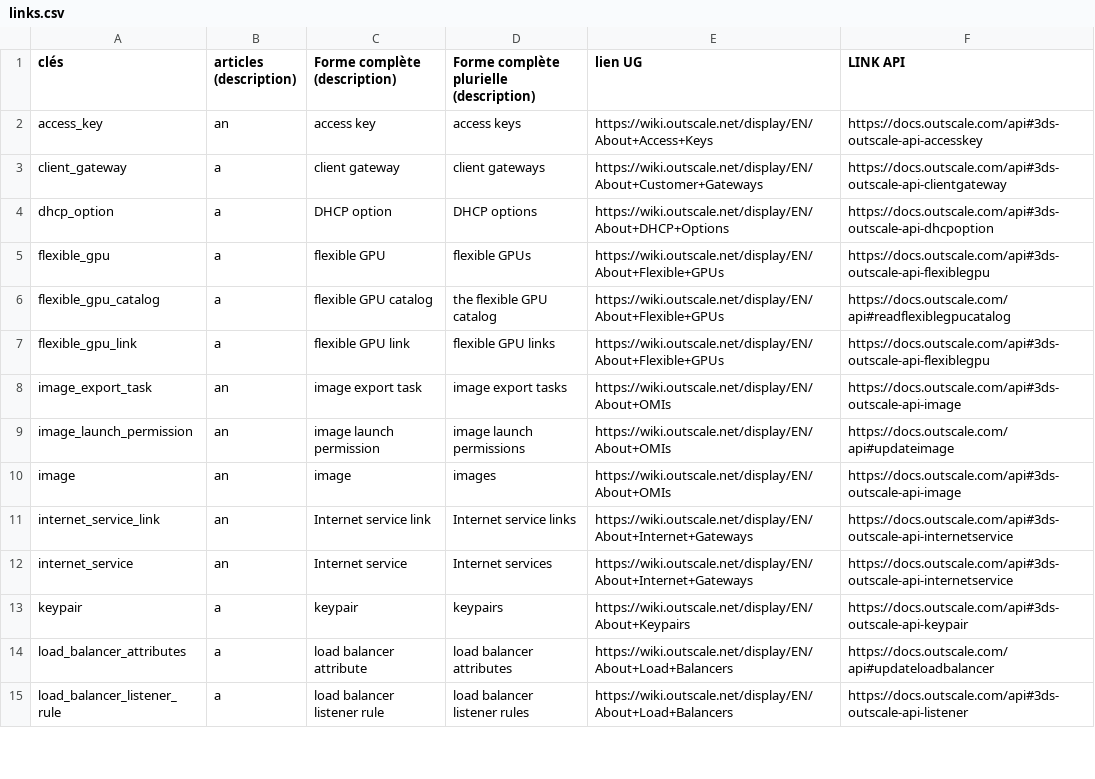
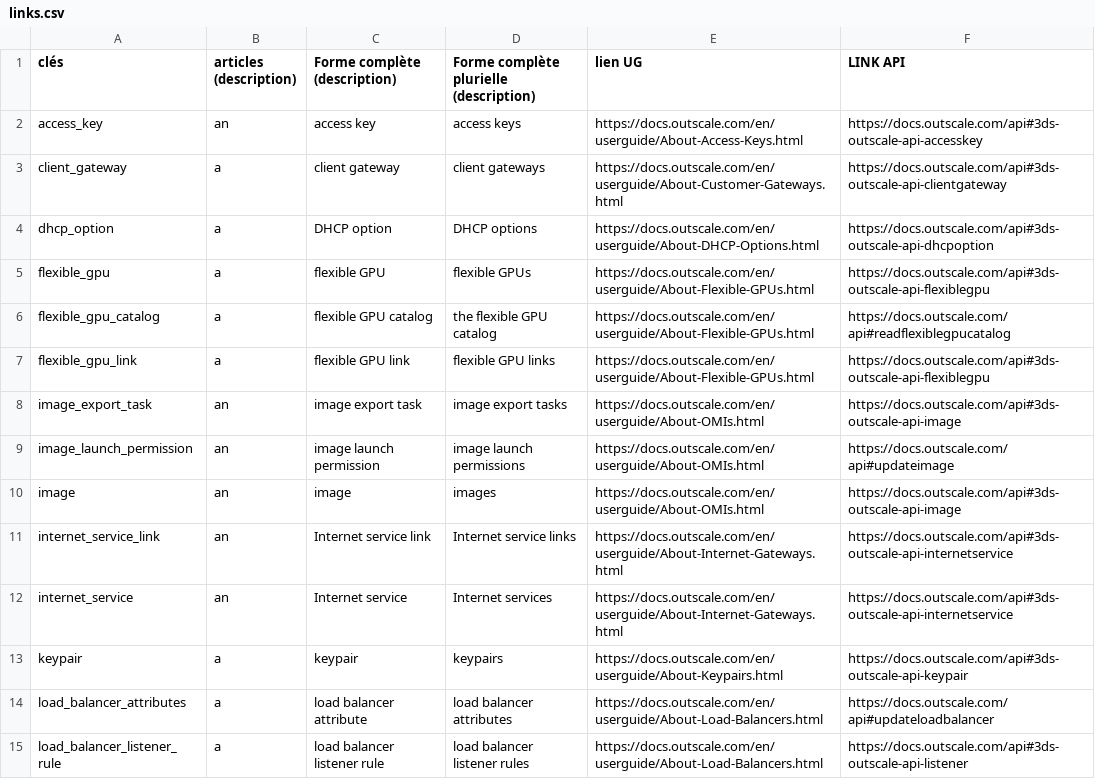
Before and after one commit to outscale/terraform-provider-outscale-doc-components, a CSV file: links.csv, drawn as a sheet; only a part is shown; the diff covers the shown part only.

Commit message:
i DOC-2926: rebase wq :wq DOC-2926: Update UG links with new URL

```diff
--- a/links.csv
+++ b/links.csv
@@ -1,15 +1,15 @@
 clés,articles (description),Forme complète (description),Forme complète plurielle (description),lien UG,LINK API
-access_key,an,access key,access keys,https://wiki.outscale.net/display/EN/About+Access+Keys,https://docs.outscale.com/api#3ds-outscale-api-accesskey
-client_gateway,a,client gateway,client gateways,https://wiki.outscale.net/display/EN/About+Customer+Gateways,https://docs.outscale.com/api#3ds-outscale-api-clientgateway
-dhcp_option,a,DHCP option,DHCP options,https://wiki.outscale.net/display/EN/About+DHCP+Options,https://docs.outscale.com/api#3ds-outscale-api-dhcpoption
-flexible_gpu,a,flexible GPU,flexible GPUs,https://wiki.outscale.net/display/EN/About+Flexible+GPUs,https://docs.outscale.com/api#3ds-outscale-api-flexiblegpu
-flexible_gpu_catalog,a,flexible GPU catalog,the flexible GPU catalog,https://wiki.outscale.net/display/EN/About+Flexible+GPUs,https://docs.outscale.com/api#readflexiblegpucatalog
-flexible_gpu_link,a,flexible GPU link,flexible GPU links,https://wiki.outscale.net/display/EN/About+Flexible+GPUs,https://docs.outscale.com/api#3ds-outscale-api-flexiblegpu
-image_export_task,an,image export task,image export tasks,https://wiki.outscale.net/display/EN/About+OMIs,https://docs.outscale.com/api#3ds-outscale-api-image
-image_launch_permission,an,image launch permission,image launch permissions,https://wiki.outscale.net/display/EN/About+OMIs,https://docs.outscale.com/api#updateimage
-image,an,image,images,https://wiki.outscale.net/display/EN/About+OMIs,https://docs.outscale.com/api#3ds-outscale-api-image
-internet_service_link,an,Internet service link,Internet service links,https://wiki.outscale.net/display/EN/About+Internet+Gateways,https://docs.outscale.com/api#3ds-outscale-api-internetservice
-internet_service,an,Internet service,Internet services,https://wiki.outscale.net/display/EN/About+Internet+Gateways,https://docs.outscale.com/api#3ds-outscale-api-internetservice
-keypair,a,keypair,keypairs,https://wiki.outscale.net/display/EN/About+Keypairs,https://docs.outscale.com/api#3ds-outscale-api-keypair
-load_balancer_attributes,a,load balancer attribute,load balancer attributes,https://wiki.outscale.net/display/EN/About+Load+Balancers,https://docs.outscale.com/api#updateloadbalancer
-load_balancer_listener_rule,a,load balancer listener rule,load balancer listener rules,https://wiki.outscale.net/display/EN/About+Load+Balancers,https://docs.outscale.com/api#3ds-outscale-api-listener
+access_key,an,access key,access keys,https://docs.outscale.com/en/userguide/About-Access-Keys.html,https://docs.outscale.com/api#3ds-outscale-api-accesskey
+client_gateway,a,client gateway,client gateways,https://docs.outscale.com/en/userguide/About-Customer-Gateways.html,https://docs.outscale.com/api#3ds-outscale-api-clientgateway
+dhcp_option,a,DHCP option,DHCP options,https://docs.outscale.com/en/userguide/About-DHCP-Options.html,https://docs.outscale.com/api#3ds-outscale-api-dhcpoption
+flexible_gpu,a,flexible GPU,flexible GPUs,https://docs.outscale.com/en/userguide/About-Flexible-GPUs.html,https://docs.outscale.com/api#3ds-outscale-api-flexiblegpu
+flexible_gpu_catalog,a,flexible GPU catalog,the flexible GPU catalog,https://docs.outscale.com/en/userguide/About-Flexible-GPUs.html,https://docs.outscale.com/api#readflexiblegpucatalog
+flexible_gpu_link,a,flexible GPU link,flexible GPU links,https://docs.outscale.com/en/userguide/About-Flexible-GPUs.html,https://docs.outscale.com/api#3ds-outscale-api-flexiblegpu
+image_export_task,an,image export task,image export tasks,https://docs.outscale.com/en/userguide/About-OMIs.html,https://docs.outscale.com/api#3ds-outscale-api-image
+image_launch_permission,an,image launch permission,image launch permissions,https://docs.outscale.com/en/userguide/About-OMIs.html,https://docs.outscale.com/api#updateimage
+image,an,image,images,https://docs.outscale.com/en/userguide/About-OMIs.html,https://docs.outscale.com/api#3ds-outscale-api-image
+internet_service_link,an,Internet service link,Internet service links,https://docs.outscale.com/en/userguide/About-Internet-Gateways.html,https://docs.outscale.com/api#3ds-outscale-api-internetservice
+internet_service,an,Internet service,Internet services,https://docs.outscale.com/en/userguide/About-Internet-Gateways.html,https://docs.outscale.com/api#3ds-outscale-api-internetservice
+keypair,a,keypair,keypairs,https://docs.outscale.com/en/userguide/About-Keypairs.html,https://docs.outscale.com/api#3ds-outscale-api-keypair
+load_balancer_attributes,a,load balancer attribute,load balancer attributes,https://docs.outscale.com/en/userguide/About-Load-Balancers.html,https://docs.outscale.com/api#updateloadbalancer
+load_balancer_listener_rule,a,load balancer listener rule,load balancer listener rules,https://docs.outscale.com/en/userguide/About-Load-Balancers.html,https://docs.outscale.com/api#3ds-outscale-api-listener
```
Also changed, not shown: 42 edited cells elsewhere in this file, 1 other file.
